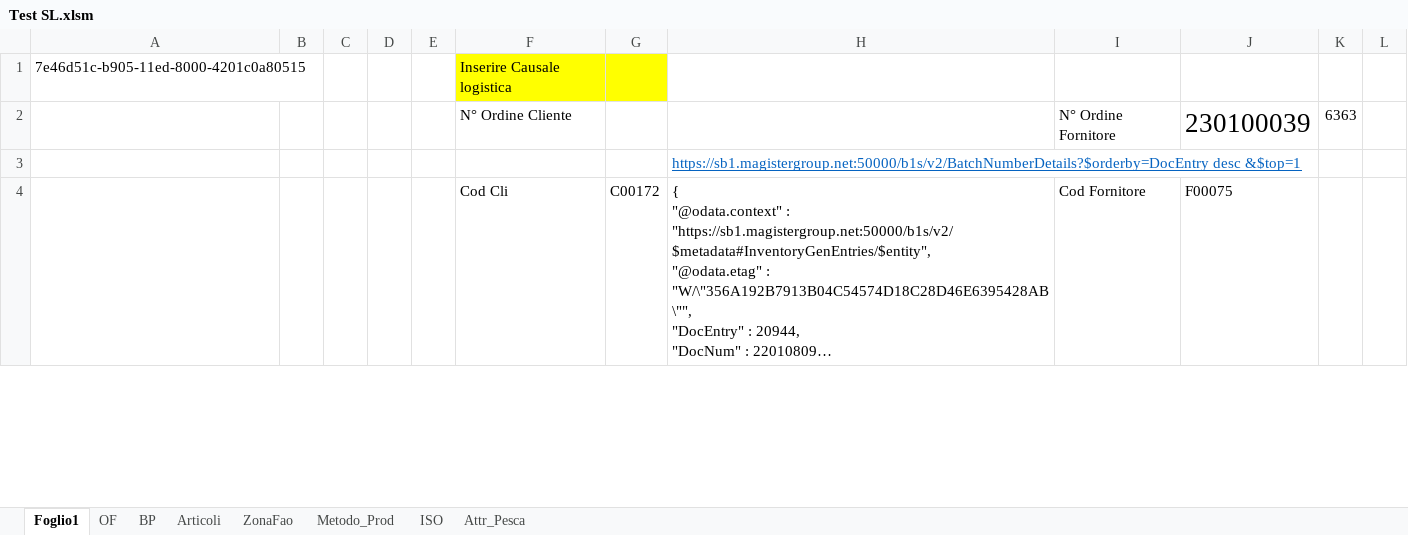
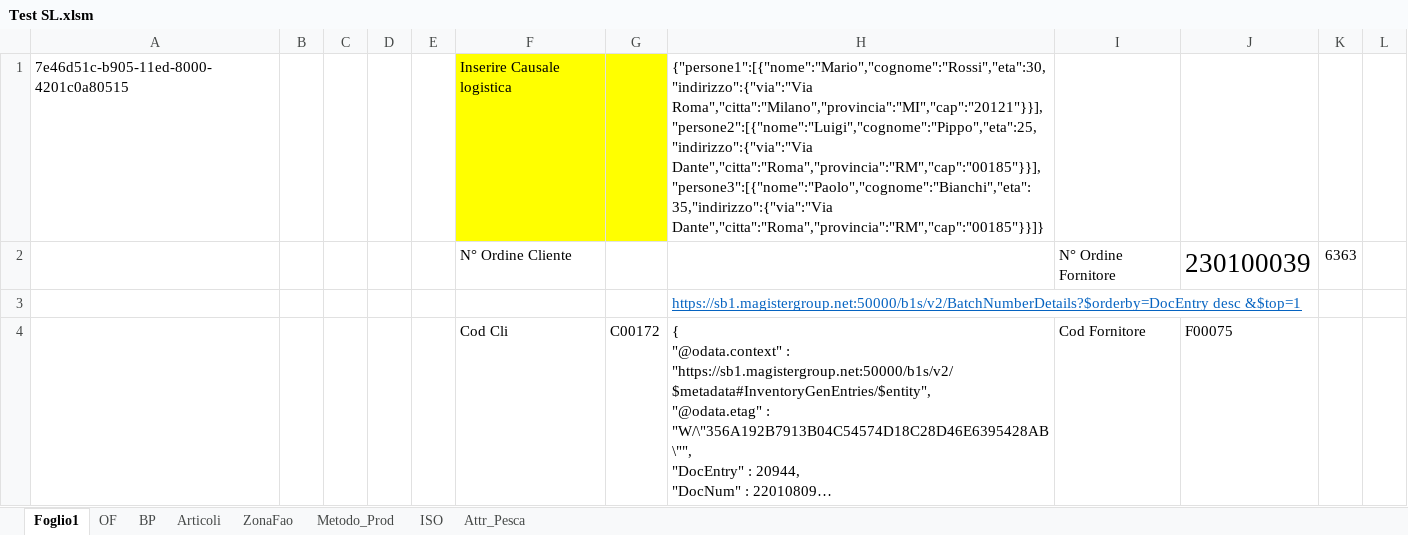
Before and after one commit to giuseppefamiglietti/sap-etl, an Excel workbook: SL/Test SL.xlsm, sheet Foglio1, drawn as a sheet; only a part is shown; long unchanged cells end in …; values as stored, in another font and other column widths than the file's, no borders; the diff names each change by its address in the sheet, - before the commit and + after, or states it on an @@ line.

Commit message:
Completato Report Acquisti e aggiunti dati su SL

```diff
--- a/SL/Test SL.xlsm (sheet Foglio1)
+++ b/SL/Test SL.xlsm (sheet Foglio1)
-H1: (empty)
+H1: {"persone1":[{"nome":"Mario","cognome":"Rossi","eta":30,"indirizzo":{"via":"Via Roma","citta":"Milano","provincia":"MI","cap":"20121"}}],"persone2":[{"nome":"Luigi","cognome":"Pippo","eta":25,"indirizzo":{"via":"Via Dante","citta":"Roma","provincia":"RM","cap":"00185"}}],"persone3":[{"nome":"Paolo","cognome":"Bianchi","eta":35,"indirizzo":{"via":"Via Dante","citta":"Roma","provincia":"RM","cap":"00185"}}]}
```
Also changed, not shown: sheet OF, charts or pictures.
